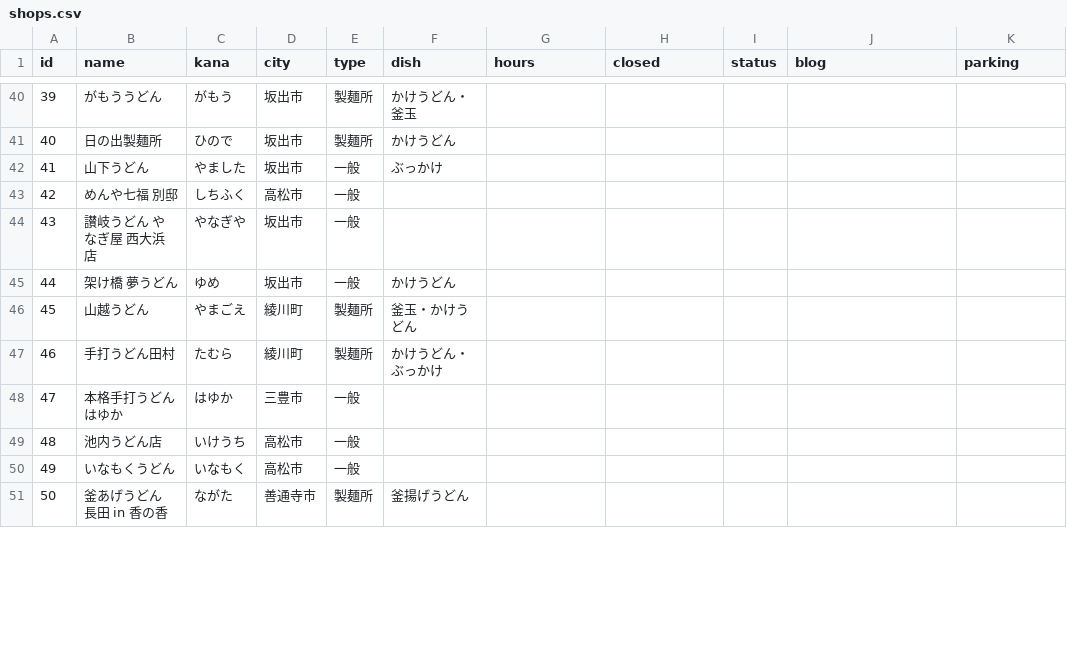
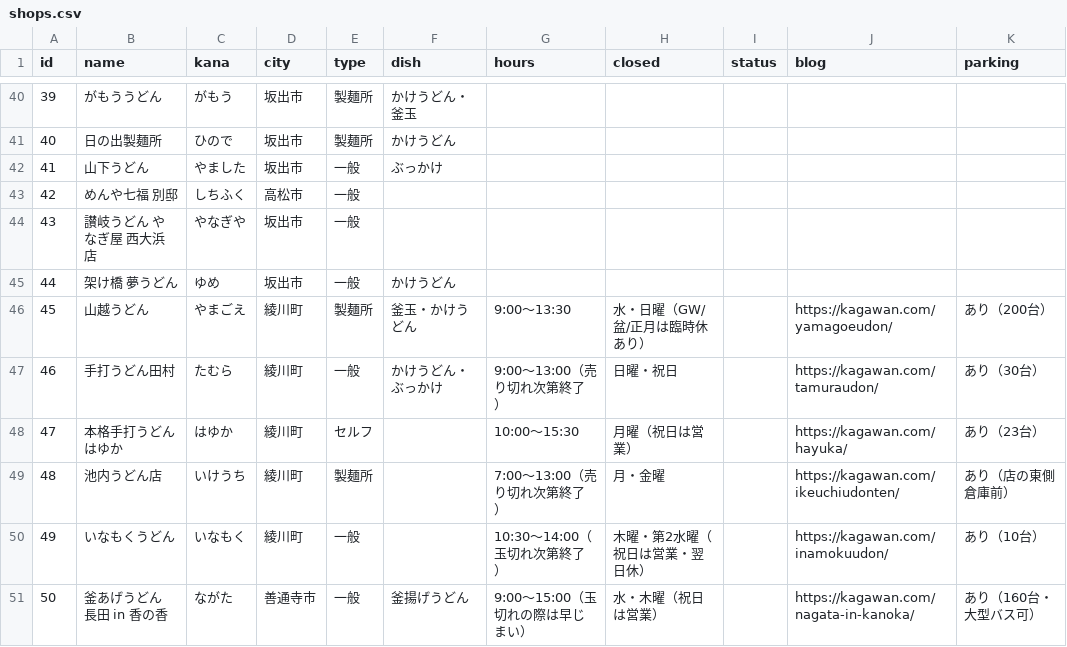
Before and after one commit to Akihiko13/udonlog, a CSV file: shops.csv, drawn as a sheet; only a part is shown, gaps mark what is left out; the diff covers the shown part only.

```diff
--- a/shops.csv
+++ b/shops.csv
@@ -45,7 +45,7 @@ id,name,kana,city,type,dish,hours,closed,status,blog,parking
 44,架け橋 夢うどん,ゆめ,坂出市,一般,かけうどん,,,,,
-45,山越うどん,やまごえ,綾川町,製麺所,釜玉・かけうどん,,,,,
-46,手打うどん田村,たむら,綾川町,製麺所,かけうどん・ぶっかけ,,,,,
-47,本格手打うどん はゆか,はゆか,三豊市,一般,,,,,,
-48,池内うどん店,いけうち,高松市,一般,,,,,,
-49,いなもくうどん,いなもく,高松市,一般,,,,,,
-50,釜あげうどん 長田 in 香の香,ながた,善通寺市,製麺所,釜揚げうどん,,,,,
+45,山越うどん,やまごえ,綾川町,製麺所,釜玉・かけうどん,9:00〜13:30,水・日曜（GW/盆/正月は臨時休あり）,,https://kagawan.com/yamagoeudon/,あり（200台）
+46,手打うどん田村,たむら,綾川町,一般,かけうどん・ぶっかけ,9:00〜13:00（売り切れ次第終了）,日曜・祝日,,https://kagawan.com/tamuraudon/,あり（30台）
+47,本格手打うどん はゆか,はゆか,綾川町,セルフ,,10:00〜15:30,月曜（祝日は営業）,,https://kagawan.com/hayuka/,あり（23台）
+48,池内うどん店,いけうち,綾川町,製麺所,,7:00〜13:00（売り切れ次第終了）,月・金曜,,https://kagawan.com/ikeuchiudonten/,あり（店の東側倉庫前）
+49,いなもくうどん,いなもく,綾川町,一般,,10:30〜14:00（玉切れ次第終了）,木曜・第2水曜（祝日は営業・翌日休）,,https://kagawan.com/inamokuudon/,あり（10台）
+50,釜あげうどん 長田 in 香の香,ながた,善通寺市,一般,釜揚げうどん,9:00〜15:00（玉切れの際は早じまい）,水・木曜（祝日は営業）,,https://kagawan.com/nagata-in-kanoka/,あり（160台・大型バス可）
```
Also changed, not shown: 60 edited cells elsewhere in this file, 1 other file.
